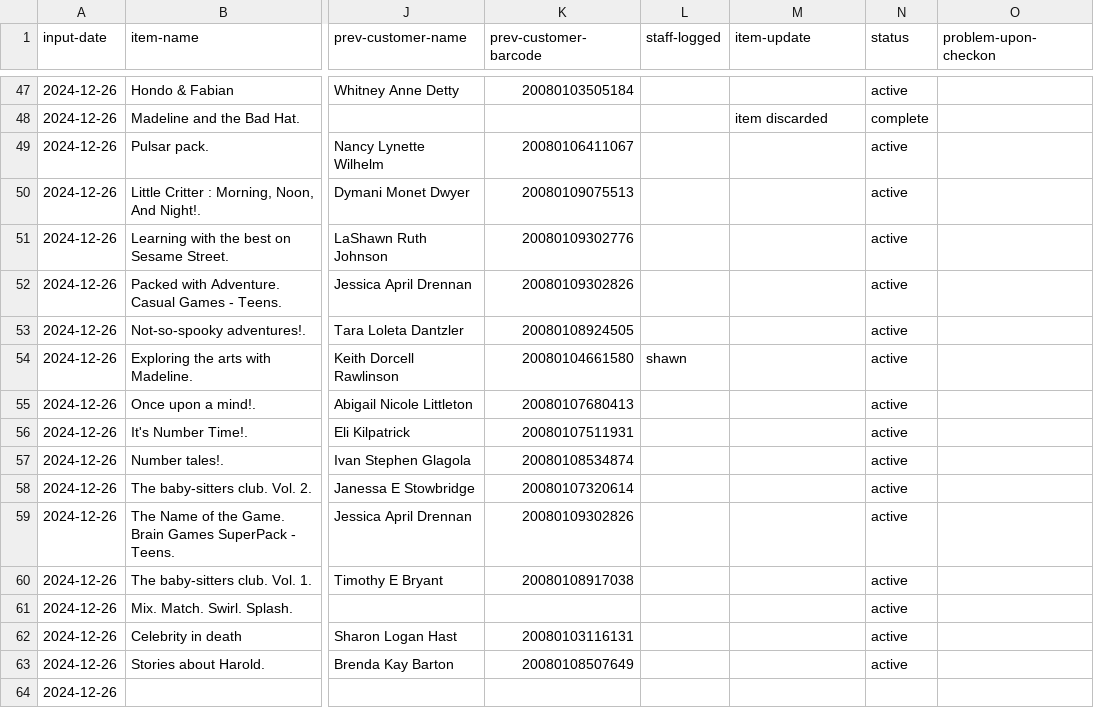
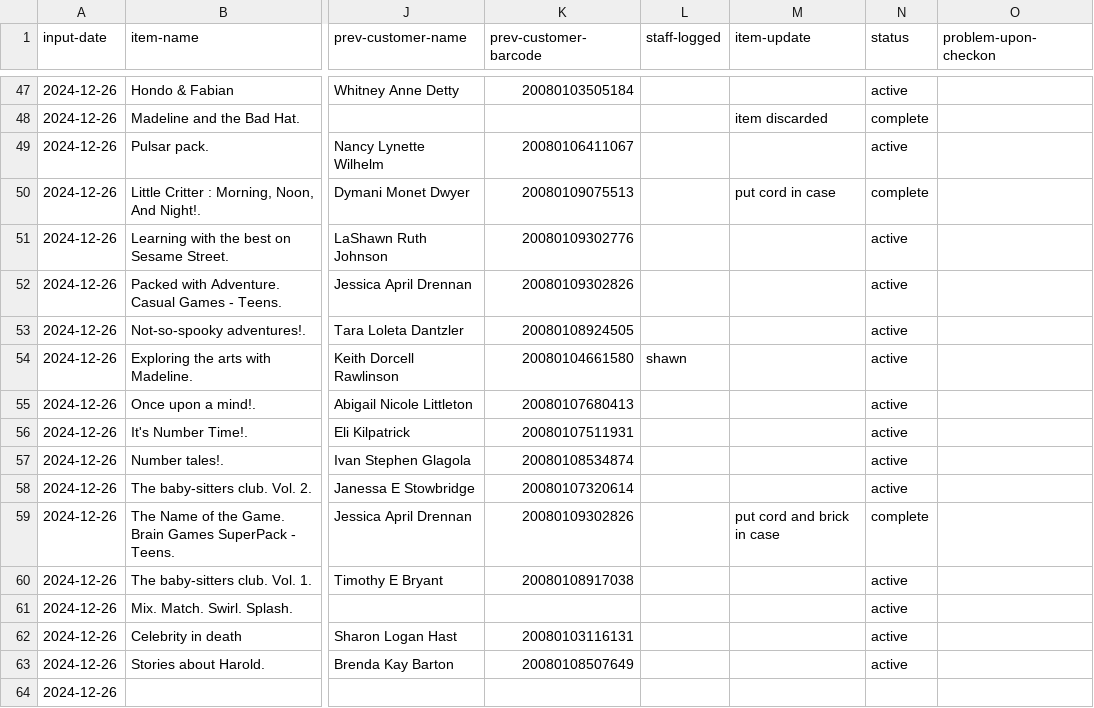
Before and after one commit to cwrightlibrary/library-av-app, a CSV file: src/av_issues.csv, drawn as a sheet; only a part is shown, gaps mark what is left out; the diff names each change by its address in the sheet, - before the commit and + after, or states it on an @@ line.

```diff
--- a/src/av_issues.csv
+++ b/src/av_issues.csv
-M50 (item-update): (empty)
+M50 (item-update): put cord in case
-N50 (status): active
+N50 (status): complete
-M59 (item-update): (empty)
+M59 (item-update): put cord and brick in case
-N59 (status): active
+N59 (status): complete
```
Also changed, not shown: 2 other files.
